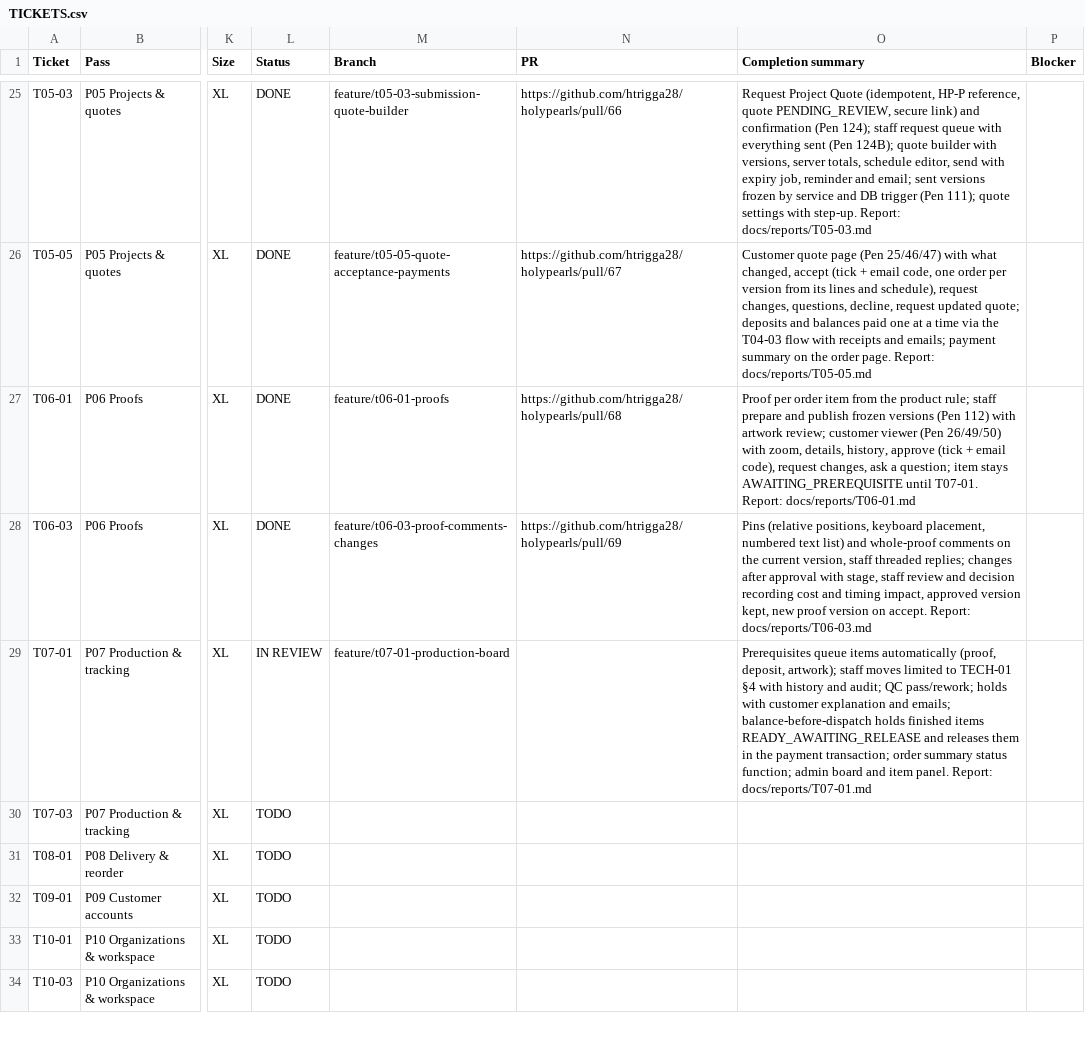
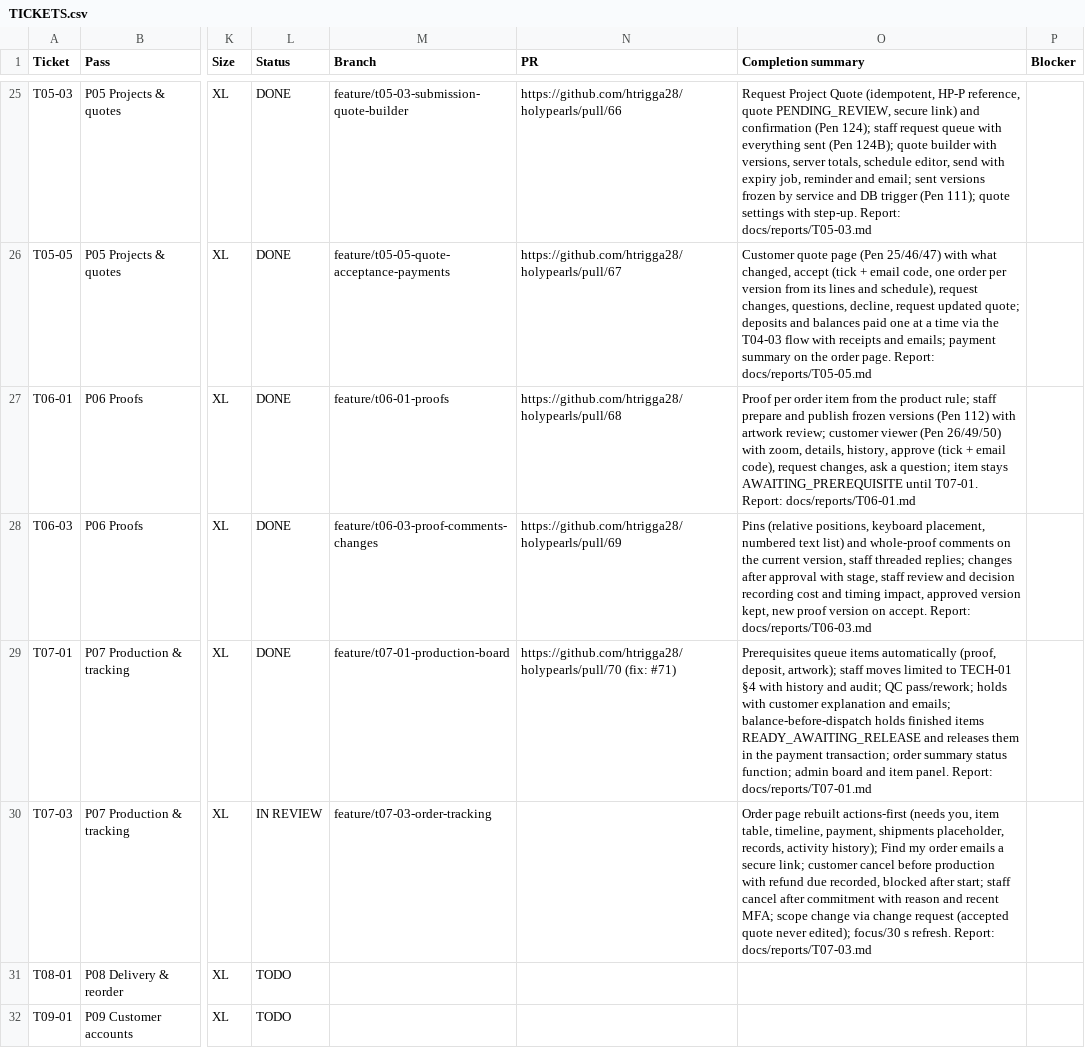
Before and after one commit to holyworthh/holypearls, a CSV file: docs/tracker/TICKETS.csv, drawn as a sheet; only a part is shown, gaps mark what is left out; the shorter side is filled out with more unchanged rows; the diff names each change by its address in the sheet, - before the commit and + after, or states it on an @@ line.

Commit message:
feat(t07-03): order tracking page, find my order, cancellation and scope changes

```diff
--- a/docs/tracker/TICKETS.csv
+++ b/docs/tracker/TICKETS.csv
-L29 (Status): IN REVIEW
+L29 (Status): DONE
-N29 (PR): (empty)
+N29 (PR): https://github.com/htrigga28/holypearls/pull/70 (fix: #71)
-L30 (Status): TODO
+L30 (Status): IN REVIEW
-M30 (Branch): (empty)
+M30 (Branch): feature/t07-03-order-tracking
-O30 (Completion summary): (empty)
+O30 (Completion summary): Order page rebuilt actions-first (needs you, item table, timeline, payment, shipments placeholder, records, activity history); Find my order emails a secure link; customer cancel before production with refund due recorded, blocked after start; staff cancel after commitment with reason and recent MFA; scope change via change request (accepted quote never edited); focus/30 s refresh. Report: docs/reports/T07-03.md
```
Also changed, not shown: 32 other files.
